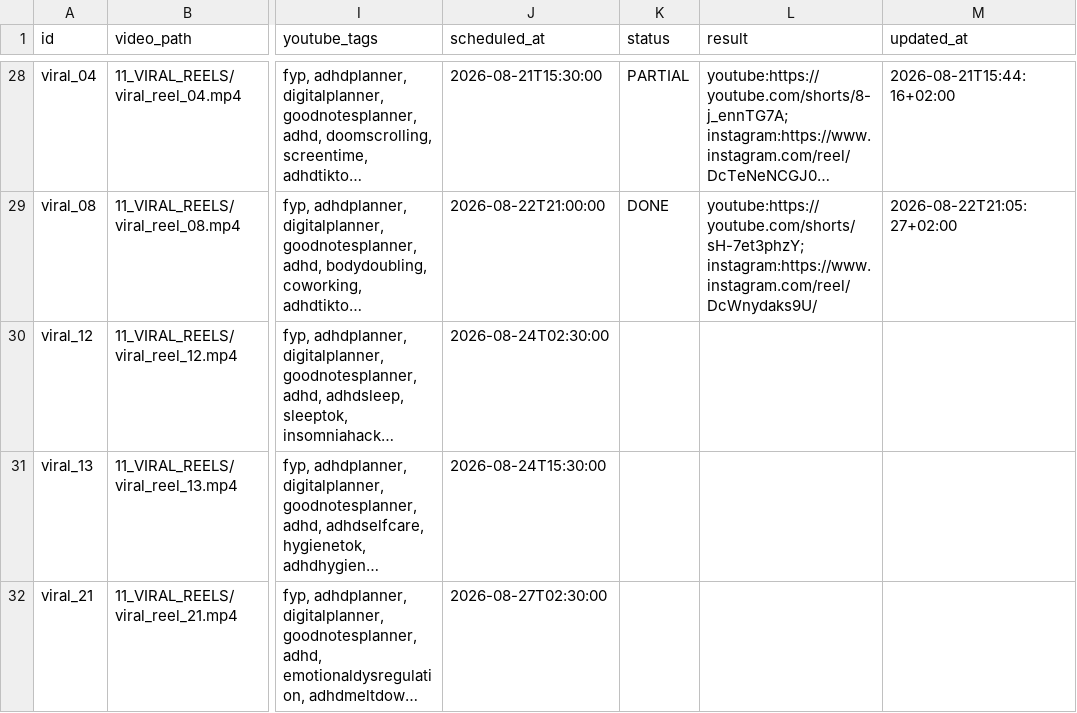
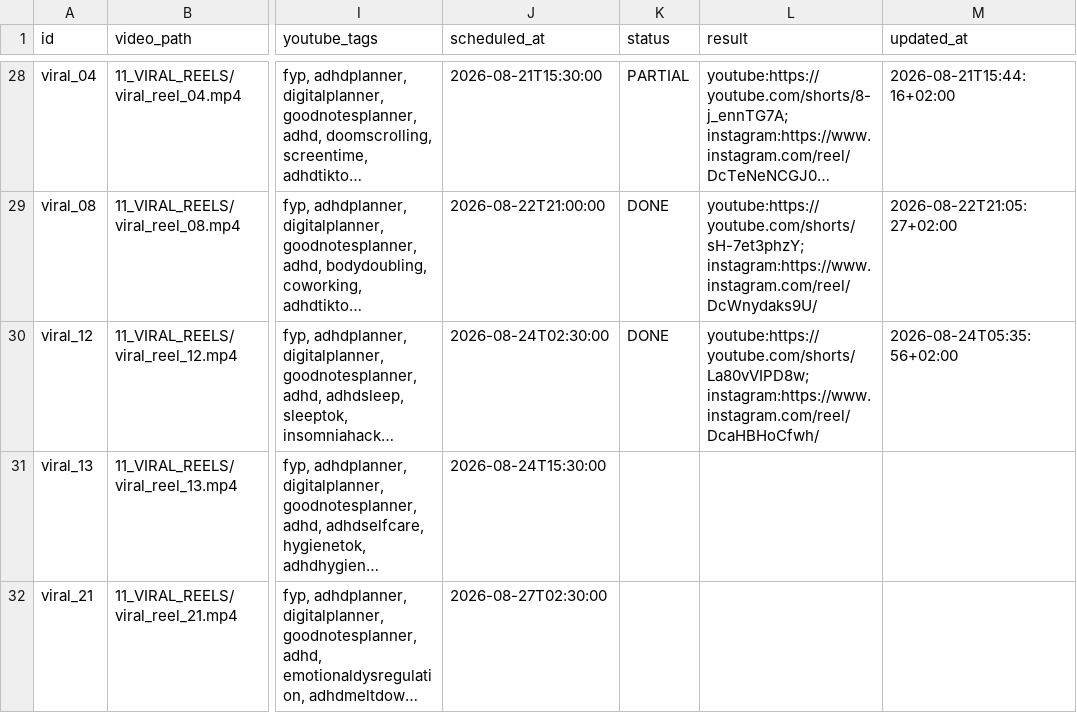
Before and after one commit to marcelxksx-crypto/adhd-social-video-hosting, a CSV file: 05_SKRYPTY_SYSTEMU/social_video_publisher/schedule.csv, drawn as a sheet; only a part is shown, gaps mark what is left out; long unchanged cells end in …; the diff names each change by its address in the sheet, - before the commit and + after, or states it on an @@ line.

```diff
--- a/05_SKRYPTY_SYSTEMU/social_video_publisher/schedule.csv
+++ b/05_SKRYPTY_SYSTEMU/social_video_publisher/schedule.csv
-K30 (status): (empty)
+K30 (status): DONE
-L30 (result): (empty)
+L30 (result): youtube:https://youtube.com/shorts/La80vVIPD8w; instagram:https://www.instagram.com/reel/DcaHBHoCfwh/
-M30 (updated_at): (empty)
+M30 (updated_at): 2026-08-24T05:35:56+02:00
```
